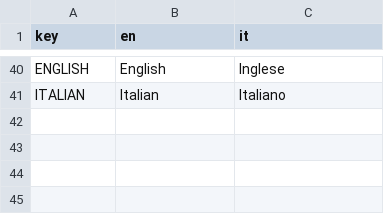
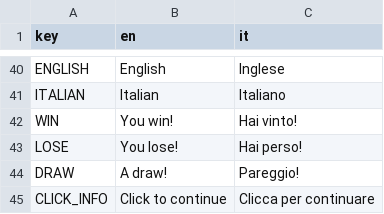
Before and after one commit to ivanrava/poiana, a CSV file: i18n/it-en.csv, drawn as a sheet; only a part is shown, gaps mark what is left out; the diff names each change by its address in the sheet, - before the commit and + after, or states it on an @@ line.

```diff
--- a/i18n/it-en.csv
+++ b/i18n/it-en.csv
+row 42: WIN | You win! | Hai vinto!
+row 43: LOSE | You lose! | Hai perso!
+row 44: DRAW | A draw! | Pareggio!
+row 45: CLICK_INFO | Click to continue | Clicca per continuare
```
Also changed, not shown: 5 other files.
